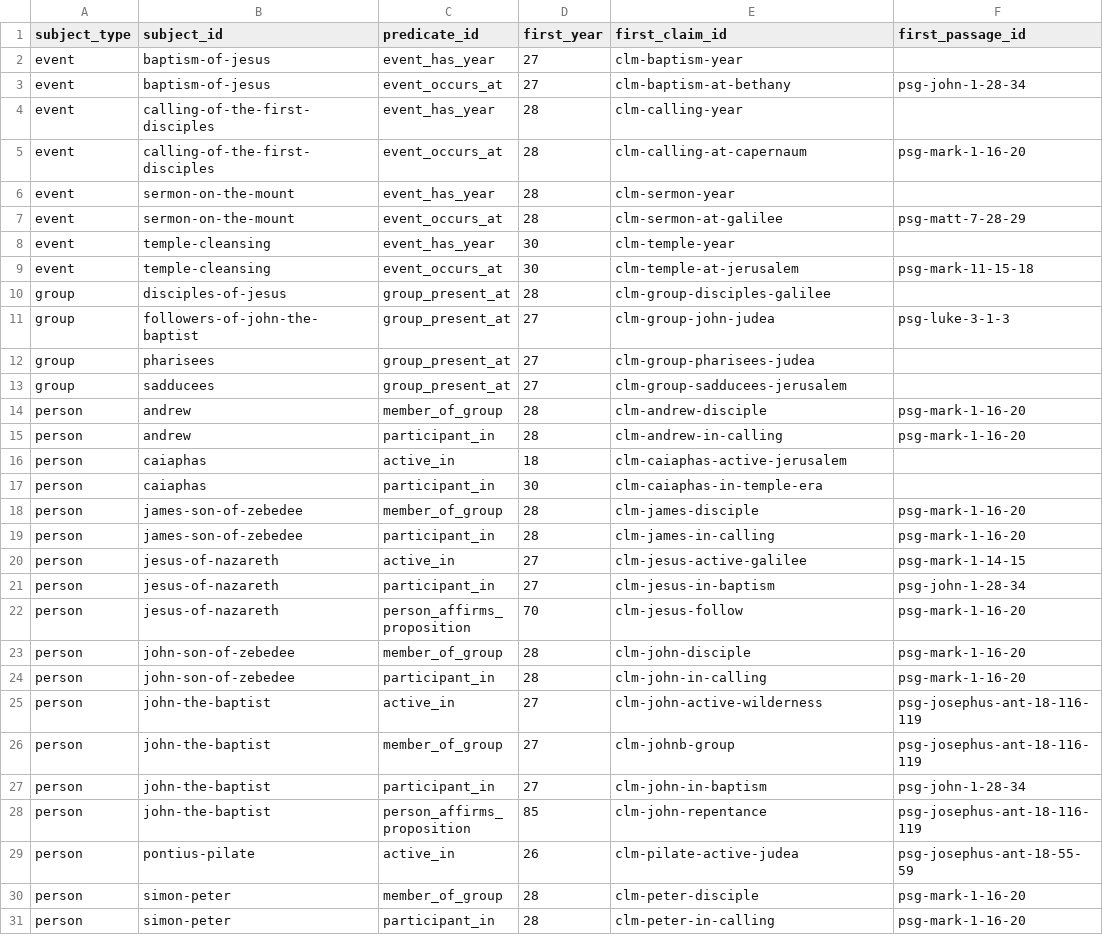
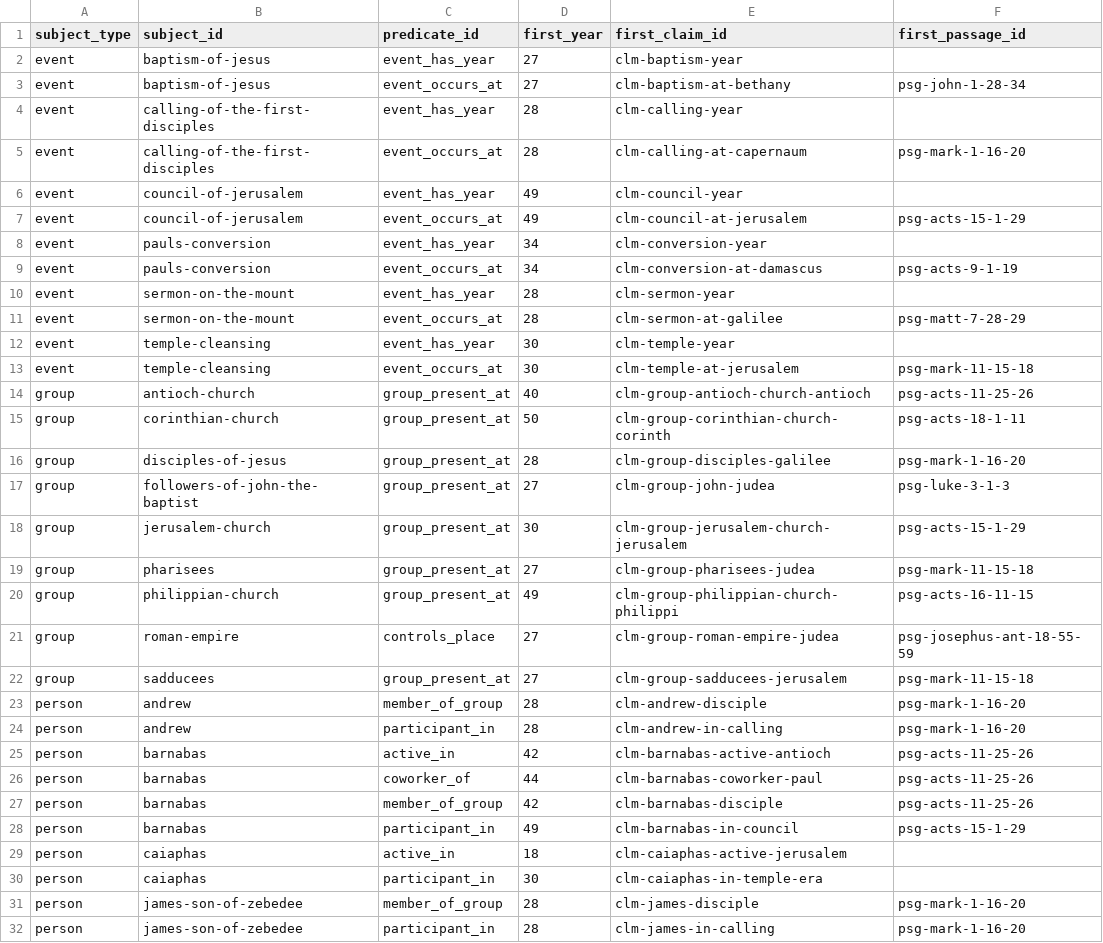
Before and after one commit to sethbam9/early-church, a TSV file: data/derived/first_attestations.tsv, drawn as a sheet; only a part is shown; the shorter side is filled out with more unchanged rows; the diff covers the shown part only.

```diff
--- a/data/derived/first_attestations.tsv
+++ b/data/derived/first_attestations.tsv
@@ -5,2 +5,6 @@ event	calling-of-the-first-disciples	event_has_year	28	clm-calling-year
 event	calling-of-the-first-disciples	event_occurs_at	28	clm-calling-at-capernaum	psg-mark-1-16-20
+event	council-of-jerusalem	event_has_year	49	clm-council-year	
+event	council-of-jerusalem	event_occurs_at	49	clm-council-at-jerusalem	psg-acts-15-1-29
+event	pauls-conversion	event_has_year	34	clm-conversion-year	
+event	pauls-conversion	event_occurs_at	34	clm-conversion-at-damascus	psg-acts-9-1-19
 event	sermon-on-the-mount	event_has_year	28	clm-sermon-year	
@@ -9,8 +13,17 @@ event	temple-cleansing	event_has_year	30	clm-temple-year
 event	temple-cleansing	event_occurs_at	30	clm-temple-at-jerusalem	psg-mark-11-15-18
-group	disciples-of-jesus	group_present_at	28	clm-group-disciples-galilee	
+group	antioch-church	group_present_at	40	clm-group-antioch-church-antioch	psg-acts-11-25-26
+group	corinthian-church	group_present_at	50	clm-group-corinthian-church-corinth	psg-acts-18-1-11
+group	disciples-of-jesus	group_present_at	28	clm-group-disciples-galilee	psg-mark-1-16-20
 group	followers-of-john-the-baptist	group_present_at	27	clm-group-john-judea	psg-luke-3-1-3
-group	pharisees	group_present_at	27	clm-group-pharisees-judea	
-group	sadducees	group_present_at	27	clm-group-sadducees-jerusalem	
+group	jerusalem-church	group_present_at	30	clm-group-jerusalem-church-jerusalem	psg-acts-15-1-29
+group	pharisees	group_present_at	27	clm-group-pharisees-judea	psg-mark-11-15-18
+group	philippian-church	group_present_at	49	clm-group-philippian-church-philippi	psg-acts-16-11-15
+group	roman-empire	controls_place	27	clm-group-roman-empire-judea	psg-josephus-ant-18-55-59
+group	sadducees	group_present_at	27	clm-group-sadducees-jerusalem	psg-mark-11-15-18
 person	andrew	member_of_group	28	clm-andrew-disciple	psg-mark-1-16-20
 person	andrew	participant_in	28	clm-andrew-in-calling	psg-mark-1-16-20
+person	barnabas	active_in	42	clm-barnabas-active-antioch	psg-acts-11-25-26
+person	barnabas	coworker_of	44	clm-barnabas-coworker-paul	psg-acts-11-25-26
+person	barnabas	member_of_group	42	clm-barnabas-disciple	psg-acts-11-25-26
+person	barnabas	participant_in	49	clm-barnabas-in-council	psg-acts-15-1-29
 person	caiaphas	active_in	18	clm-caiaphas-active-jerusalem	
```
Also changed, not shown: 18 added rows elsewhere in this file, data/sheets/claim_evidence.tsv, data/sheets/claim_reviews.tsv, 17 other files.
